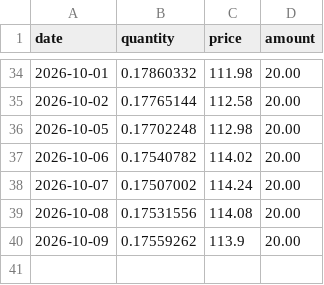
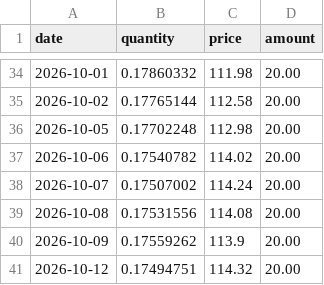
Before and after one commit to ElliottRW/ellwsn.com, a CSV file: data/purchases.csv, drawn as a sheet; only a part is shown, gaps mark what is left out.

Commit message:
Add new purchase entry for 2026-10-12

```diff
--- a/data/purchases.csv
+++ b/data/purchases.csv
@@ -40 +40,2 @@ date,quantity,price,amount
 2026-10-09,0.17559262,113.9,20.00
+2026-10-12,0.17494751,114.32,20.00
```
